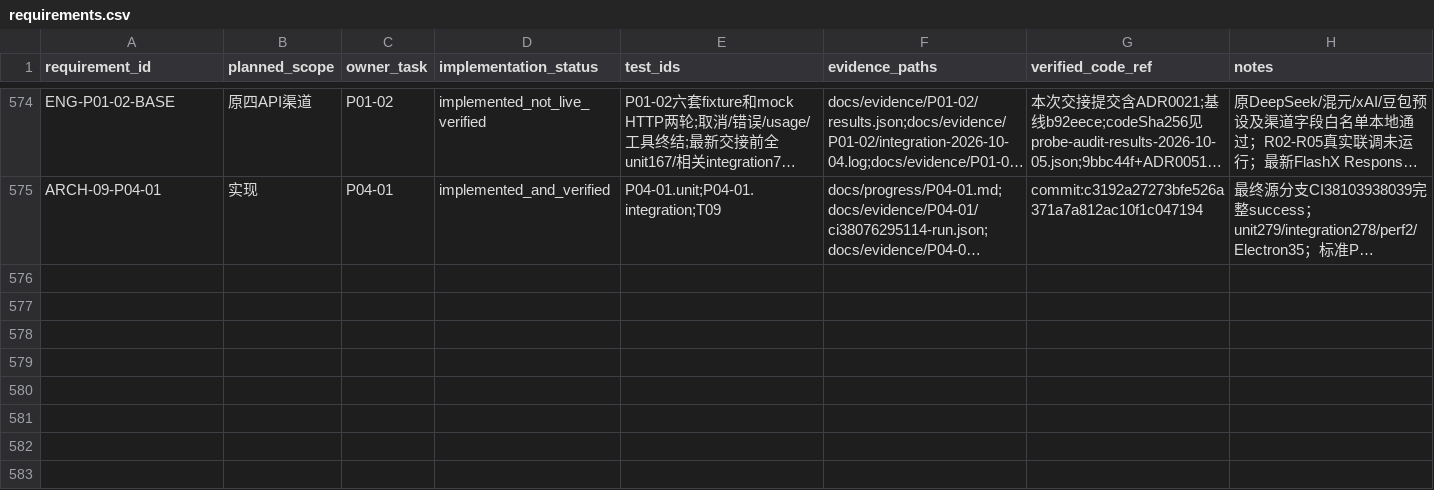
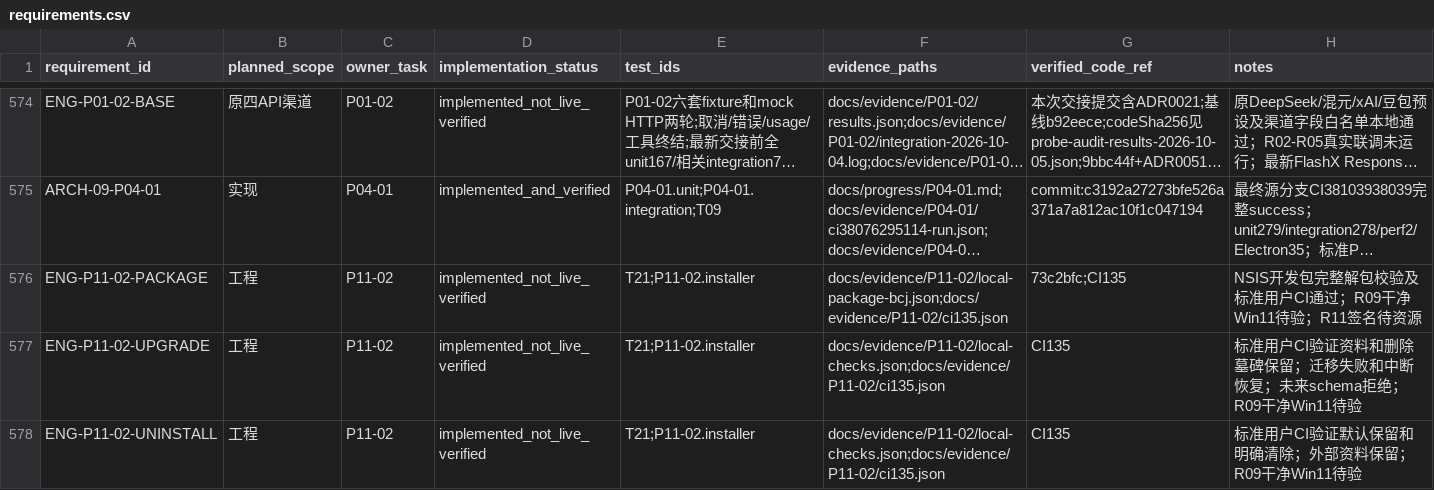
Before and after one commit to tteok1/TapKit, a CSV file: docs/progress/requirements.csv, drawn as a sheet; only a part is shown, gaps mark what is left out; long unchanged cells end in …; the diff names each change by its address in the sheet, - before the commit and + after, or states it on an @@ line.

Commit message:
feat(P11-02): deliver the Windows development installer

```diff
--- a/docs/progress/requirements.csv
+++ b/docs/progress/requirements.csv
+row 576: ENG-P11-02-PACKAGE | 工程 | P11-02 | implemented_not_live_verified | T21;P11-02.installer | docs/evidence/P11-02/local-package-bcj.json;docs/evidence/P11-02/ci135.json | 73c2bfc;CI135 | NSIS开发包完整解包校验及标准用户CI通过；R09干净Win11待验；R11签名待资源
+row 577: ENG-P11-02-UPGRADE | 工程 | P11-02 | implemented_not_live_verified | T21;P11-02.installer | docs/evidence/P11-02/local-checks.json;docs/evidence/P11-02/ci135.json | CI135 | 标准用户CI验证资料和删除墓碑保留；迁移失败和中断恢复；未来schema拒绝；R09干净Win11待验
+row 578: ENG-P11-02-UNINSTALL | 工程 | P11-02 | implemented_not_live_verified | T21;P11-02.installer | docs/evidence/P11-02/local-checks.json;docs/evidence/P11-02/ci135.json | CI135 | 标准用户CI验证默认保留和明确清除；外部资料保留；R09干净Win11待验
```
Also changed, not shown: 55 other files.
